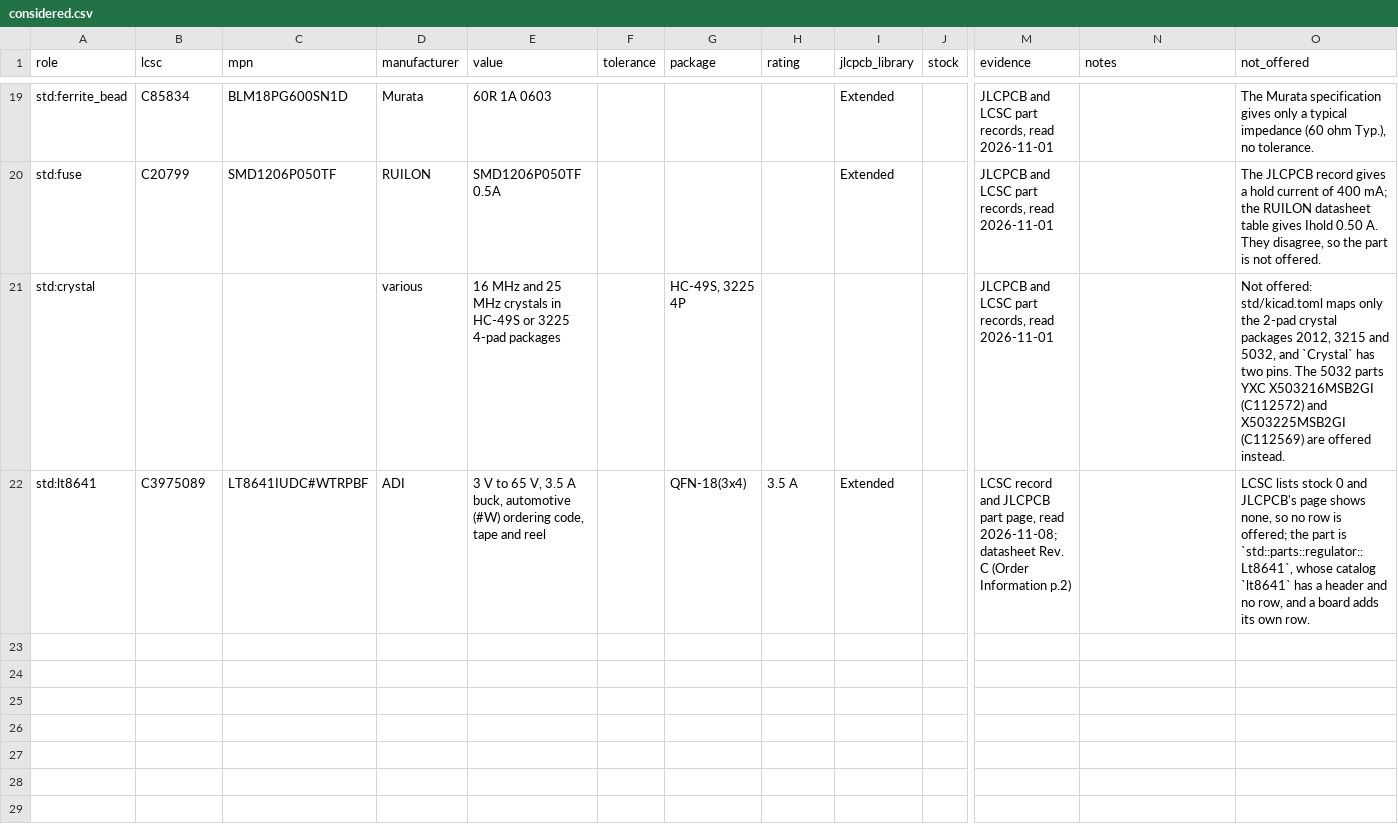
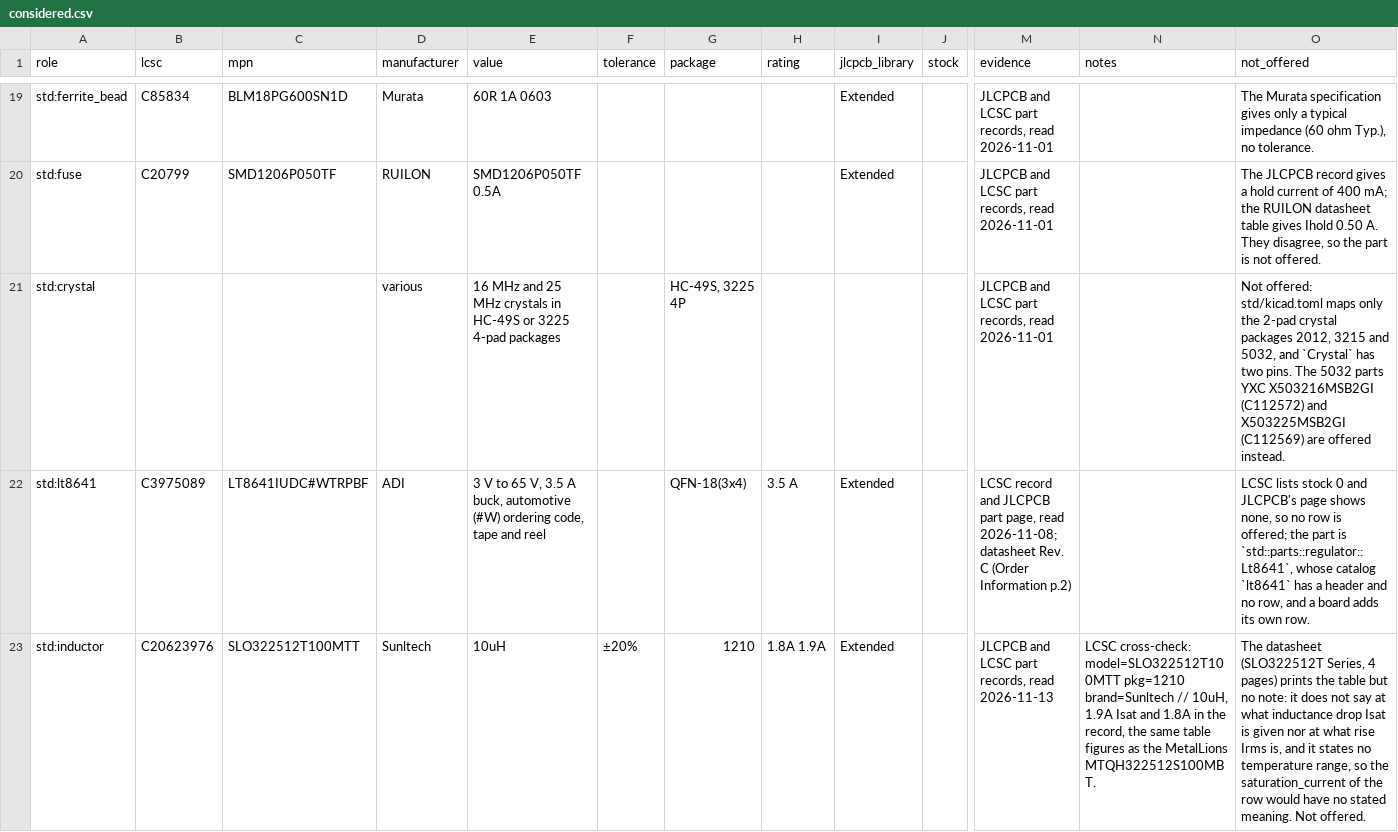
Before and after one commit to noahdgrant/netsmith, a CSV file: data/jlcpcb/considered.csv, drawn as a sheet; only a part is shown, gaps mark what is left out; rows hold the shown columns only; the diff names each change by its address in the sheet, - before the commit and + after, or states it on an @@ line.

```diff
--- a/data/jlcpcb/considered.csv
+++ b/data/jlcpcb/considered.csv
+row 23: std:inductor | C20623976 | SLO322512T100MTT | Sunltech | 10uH | ±20% | 1210 | 1.8A 1.9A | Extended |  | JLCPCB and LCSC part records, read 2026-11-13 | LCSC cross-check: model=SLO322512T100MTT pkg=1210 brand=Sunltech // 10uH, 1.9A Isat and 1.8A in the record, the same table figures as the MetalLions MTQH322512S100MBT. | The datasheet (SLO322512T Series, 4 pages) prints the table but no note: it does not say at what inductance drop Isat is given nor at what rise Irms is, and it states no temperature range, so the saturation_current of the row would have no stated meaning. Not offered.
```
Also changed, not shown: 9 other files.
